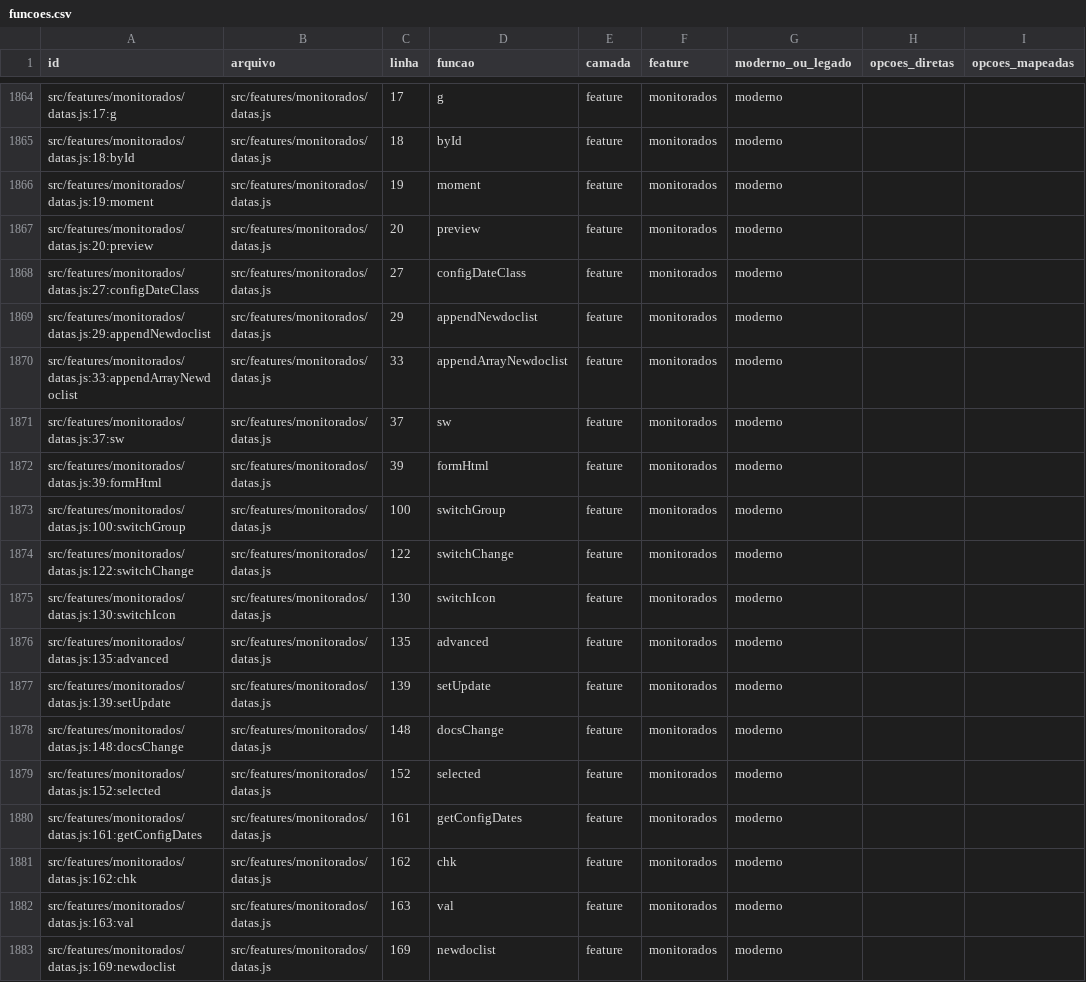
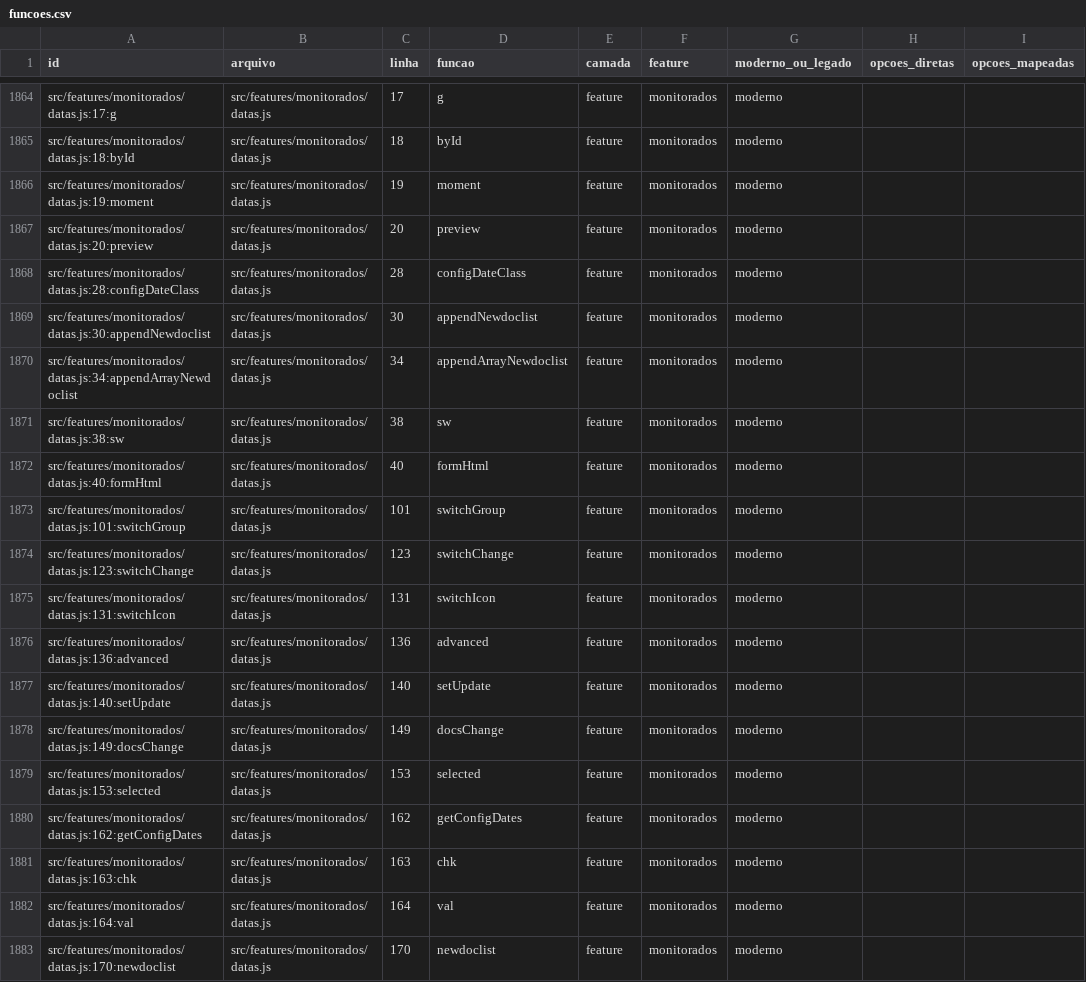
Before and after one commit to SEI-Pro/sei-pro, a CSV file: docs/mapping-funcoes-configuracoes/funcoes.csv, drawn as a sheet; only a part is shown, gaps mark what is left out; the diff covers the shown part only; the diff names each change by its address in the sheet, - before the commit and + after, or states it on an @@ line.

Commit message:
refactor(monitorados): prefix due date modal rows [sei-pro-prf-loop]

```diff
--- a/docs/mapping-funcoes-configuracoes/funcoes.csv
+++ b/docs/mapping-funcoes-configuracoes/funcoes.csv
-A1868 (id): src/features/monitorados/datas.js:27:configDateClass
+A1868 (id): src/features/monitorados/datas.js:28:configDateClass
-C1868 (linha): 27
+C1868 (linha): 28
-A1869 (id): src/features/monitorados/datas.js:29:appendNewdoclist
+A1869 (id): src/features/monitorados/datas.js:30:appendNewdoclist
-C1869 (linha): 29
+C1869 (linha): 30
-A1870 (id): src/features/monitorados/datas.js:33:appendArrayNewdoclist
+A1870 (id): src/features/monitorados/datas.js:34:appendArrayNewdoclist
-C1870 (linha): 33
+C1870 (linha): 34
-A1871 (id): src/features/monitorados/datas.js:37:sw
+A1871 (id): src/features/monitorados/datas.js:38:sw
-C1871 (linha): 37
+C1871 (linha): 38
-A1872 (id): src/features/monitorados/datas.js:39:formHtml
+A1872 (id): src/features/monitorados/datas.js:40:formHtml
-C1872 (linha): 39
+C1872 (linha): 40
-A1873 (id): src/features/monitorados/datas.js:100:switchGroup
+A1873 (id): src/features/monitorados/datas.js:101:switchGroup
-C1873 (linha): 100
+C1873 (linha): 101
-A1874 (id): src/features/monitorados/datas.js:122:switchChange
+A1874 (id): src/features/monitorados/datas.js:123:switchChange
-C1874 (linha): 122
+C1874 (linha): 123
-A1875 (id): src/features/monitorados/datas.js:130:switchIcon
+A1875 (id): src/features/monitorados/datas.js:131:switchIcon
-C1875 (linha): 130
+C1875 (linha): 131
-A1876 (id): src/features/monitorados/datas.js:135:advanced
+A1876 (id): src/features/monitorados/datas.js:136:advanced
-C1876 (linha): 135
+C1876 (linha): 136
-A1877 (id): src/features/monitorados/datas.js:139:setUpdate
+A1877 (id): src/features/monitorados/datas.js:140:setUpdate
-C1877 (linha): 139
+C1877 (linha): 140
-A1878 (id): src/features/monitorados/datas.js:148:docsChange
+A1878 (id): src/features/monitorados/datas.js:149:docsChange
-C1878 (linha): 148
+C1878 (linha): 149
-A1879 (id): src/features/monitorados/datas.js:152:selected
+A1879 (id): src/features/monitorados/datas.js:153:selected
-C1879 (linha): 152
+C1879 (linha): 153
-A1880 (id): src/features/monitorados/datas.js:161:getConfigDates
+A1880 (id): src/features/monitorados/datas.js:162:getConfigDates
-C1880 (linha): 161
+C1880 (linha): 162
-A1881 (id): src/features/monitorados/datas.js:162:chk
+A1881 (id): src/features/monitorados/datas.js:163:chk
-C1881 (linha): 162
+C1881 (linha): 163
-A1882 (id): src/features/monitorados/datas.js:163:val
+A1882 (id): src/features/monitorados/datas.js:164:val
-C1882 (linha): 163
+C1882 (linha): 164
-A1883 (id): src/features/monitorados/datas.js:169:newdoclist
+A1883 (id): src/features/monitorados/datas.js:170:newdoclist
-C1883 (linha): 169
+C1883 (linha): 170
```
Also changed, not shown: 22 edited cells elsewhere in this file, docs/mapping-funcoes-configuracoes/opcoes_funcoes.csv, 4 other files.
